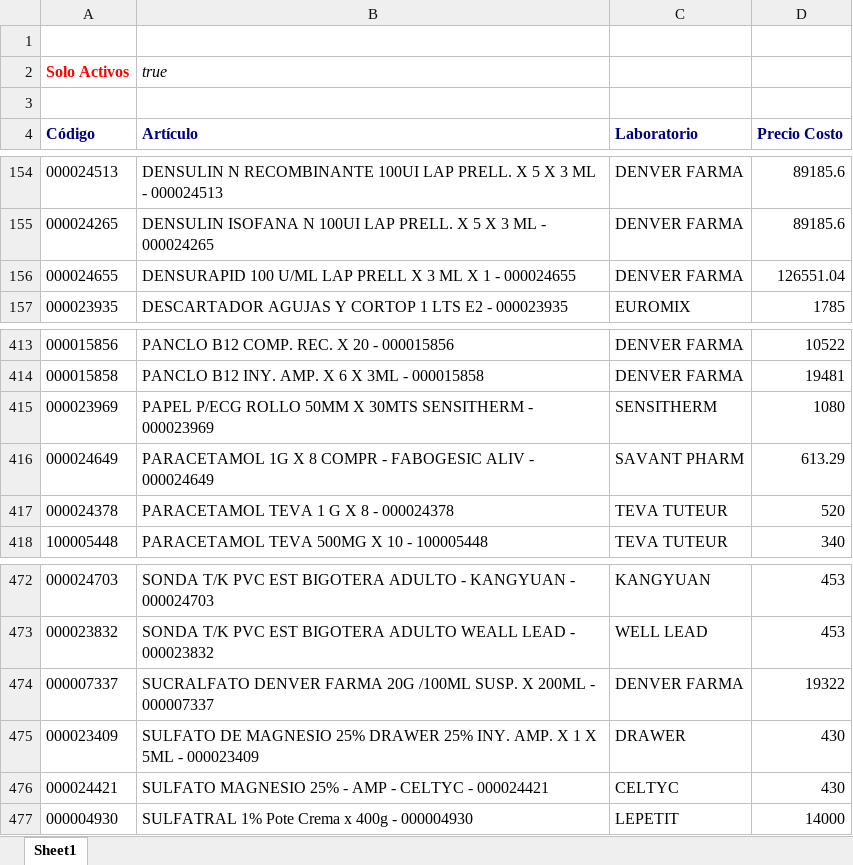
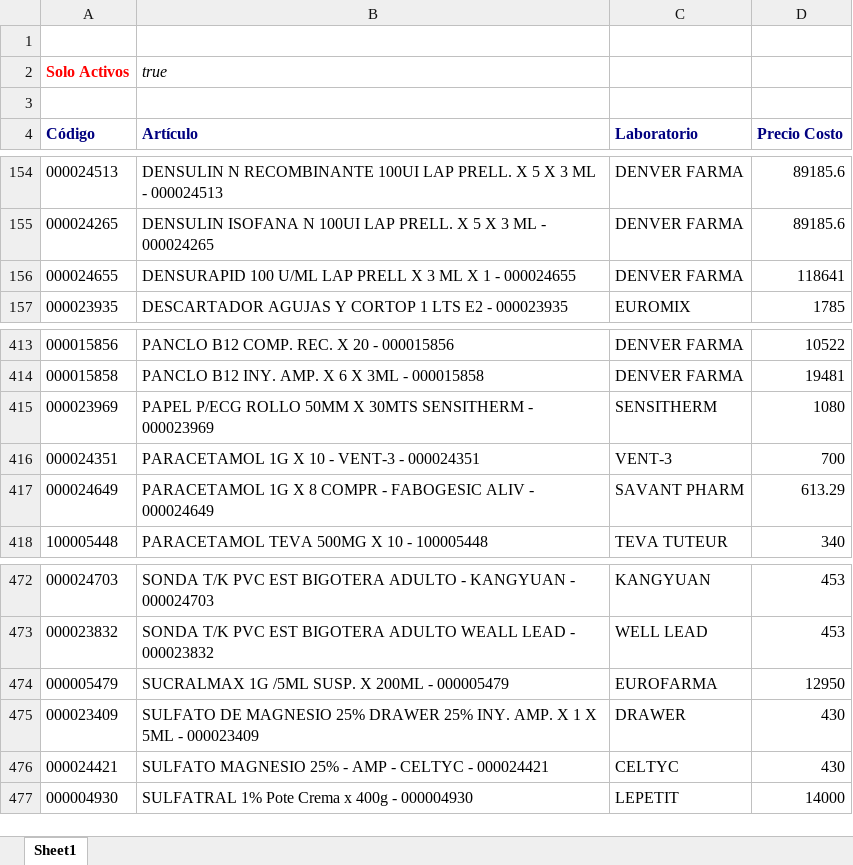
Before and after one commit to saucesit/fedafar-tools, an Excel workbook: price_list.xlsx, sheet Sheet1, drawn as a sheet; only a part is shown, gaps mark what is left out; values as stored, in another font and other column widths than the file's, no borders; removed rows and columns are numbered as before the commit, all else as after; the diff names each change by its address in the sheet, - before the commit and + after, or states it on an @@ line.

Commit message:
sync: stock y precios actualizados jue 26/11/2026

```diff
--- a/price_list.xlsx (sheet Sheet1)
+++ b/price_list.xlsx (sheet Sheet1)
-D156 (Precio Costo): 126551.04
+D156 (Precio Costo): 118641
+row 416: 000024351 | PARACETAMOL 1G X 10 - VENT-3 - 000024351 | VENT-3 | 700
-row 417: 000024378 | PARACETAMOL TEVA 1 G X 8 - 000024378 | TEVA TUTEUR | 520
-row 474: 000007337 | SUCRALFATO DENVER FARMA 20G /100ML SUSP. X 200ML - 000007337 | DENVER FARMA | 19322
+row 474: 000005479 | SUCRALMAX 1G /5ML SUSP. X 200ML - 000005479 | EUROFARMA | 12950
```
Also changed, not shown: 1 other file.
